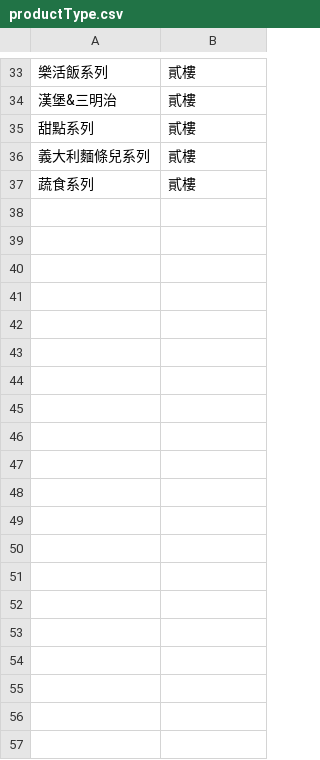
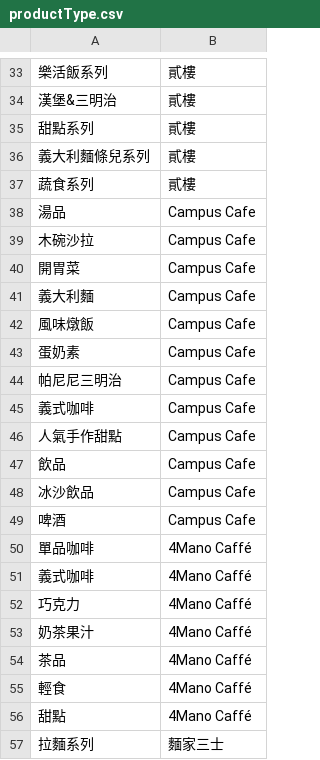
Before and after one commit to Jessie75919/Grab-n-Go, a CSV file: WebContent/data/productType.csv, drawn as a sheet; only a part is shown, gaps mark what is left out; the diff covers the shown part only; the diff names each change by its address in the sheet, - before the commit and + after, or states it on an @@ line.

Commit message:
新增餐廳的餐點類別 (productType.csv)

```diff
--- a/WebContent/data/productType.csv
+++ b/WebContent/data/productType.csv
+row 38: 湯品 | Campus Cafe
+row 39: 木碗沙拉 | Campus Cafe
+row 40: 開胃菜 | Campus Cafe
+row 41: 義大利麵 | Campus Cafe
+row 42: 風味燉飯 | Campus Cafe
+row 43: 蛋奶素 | Campus Cafe
+row 44: 帕尼尼三明治 | Campus Cafe
+row 45: 義式咖啡 | Campus Cafe
+row 46: 人氣手作甜點 | Campus Cafe
+row 47: 飲品 | Campus Cafe
+row 48: 冰沙飲品 | Campus Cafe
+row 49: 啤酒 | Campus Cafe
+row 50: 單品咖啡 | 4Mano Caffé
+row 51: 義式咖啡 | 4Mano Caffé
+row 52: 巧克力 | 4Mano Caffé
+row 53: 奶茶果汁 | 4Mano Caffé
+row 54: 茶品 | 4Mano Caffé
+row 55: 輕食 | 4Mano Caffé
+row 56: 甜點 | 4Mano Caffé
+row 57: 拉麵系列 | 麵家三士
```
Also changed, not shown: 14 added rows elsewhere in this file.
